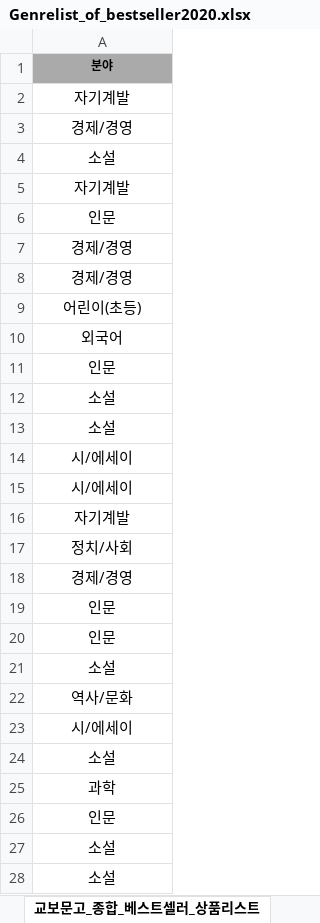
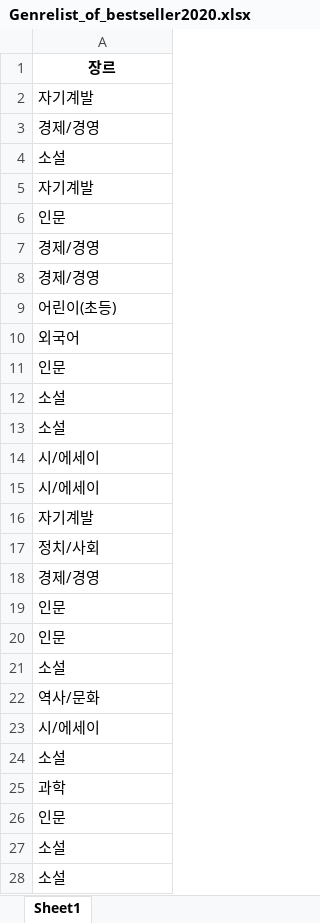
Before and after one commit to sjy0313/MYSELF24, an Excel workbook: DataAnalysis/Genrelist_of_bestseller2020.xlsx, sheet Sheet1, drawn as a sheet; only a part is shown; values as stored, in another font and other column widths than the file's, no borders; the diff covers the shown part only; the diff names each change by its address in the sheet, - before the commit and + after, or states it on an @@ line.

```diff
--- a/DataAnalysis/Genrelist_of_bestseller2020.xlsx (sheet Sheet1)
+++ b/DataAnalysis/Genrelist_of_bestseller2020.xlsx (sheet Sheet1)
-sheet tab: 교보문고_종합_베스트셀러_상품리스트
+sheet tab: Sheet1
-A1: 분야
+A1: 장르
-A1 fill: #AAAAAA
+A1 fill: none, text size: larger
-A2:A28 alignment: center
+A2:A28 alignment: left
```
Also changed, not shown: 1 added row and cell formats elsewhere in this sheet, DataAnalysis/Genrelist_of_bestseller2022.xlsx, 6 other files.
